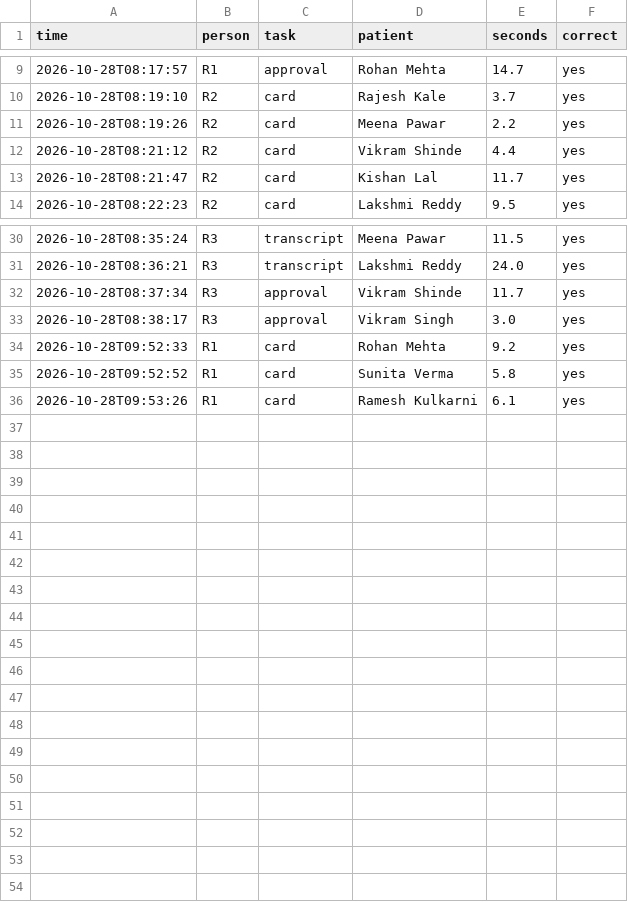
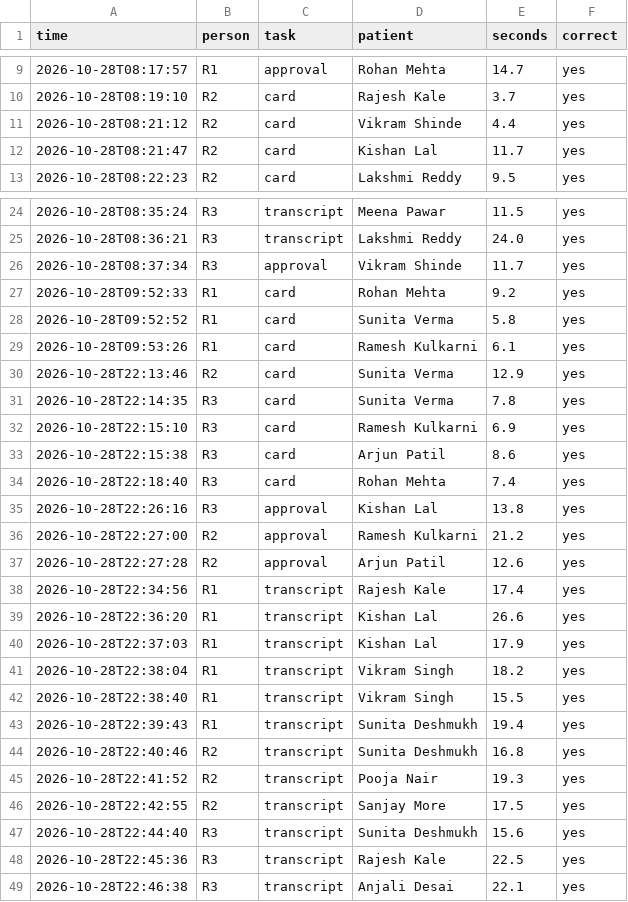
Before and after one commit to kanchankharat09/DocAssistant, a CSV file: results/timing.csv, drawn as a sheet; only a part is shown, gaps mark what is left out; removed rows and columns are numbered as before the commit, all else as after; the diff covers the shown part only; the diff names each change by its address in the sheet, - before the commit and + after, or states it on an @@ line.

Commit message:
S10: timing results so far

```diff
--- a/results/timing.csv
+++ b/results/timing.csv
-row 11: 2026-10-28T08:19:26 | R2 | card | Meena Pawar | 2.2 | yes
-row 33: 2026-10-28T08:38:17 | R3 | approval | Vikram Singh | 3.0 | yes
+row 30: 2026-10-28T22:13:46 | R2 | card | Sunita Verma | 12.9 | yes
+row 31: 2026-10-28T22:14:35 | R3 | card | Sunita Verma | 7.8 | yes
+row 32: 2026-10-28T22:15:10 | R3 | card | Ramesh Kulkarni | 6.9 | yes
+row 33: 2026-10-28T22:15:38 | R3 | card | Arjun Patil | 8.6 | yes
+row 34: 2026-10-28T22:18:40 | R3 | card | Rohan Mehta | 7.4 | yes
+row 35: 2026-10-28T22:26:16 | R3 | approval | Kishan Lal | 13.8 | yes
+row 36: 2026-10-28T22:27:00 | R2 | approval | Ramesh Kulkarni | 21.2 | yes
+row 37: 2026-10-28T22:27:28 | R2 | approval | Arjun Patil | 12.6 | yes
+row 38: 2026-10-28T22:34:56 | R1 | transcript | Rajesh Kale | 17.4 | yes
+row 39: 2026-10-28T22:36:20 | R1 | transcript | Kishan Lal | 26.6 | yes
+row 40: 2026-10-28T22:37:03 | R1 | transcript | Kishan Lal | 17.9 | yes
+row 41: 2026-10-28T22:38:04 | R1 | transcript | Vikram Singh | 18.2 | yes
+row 42: 2026-10-28T22:38:40 | R1 | transcript | Vikram Singh | 15.5 | yes
+row 43: 2026-10-28T22:39:43 | R1 | transcript | Sunita Deshmukh | 19.4 | yes
+row 44: 2026-10-28T22:40:46 | R2 | transcript | Sunita Deshmukh | 16.8 | yes
+row 45: 2026-10-28T22:41:52 | R2 | transcript | Pooja Nair | 19.3 | yes
+row 46: 2026-10-28T22:42:55 | R2 | transcript | Sanjay More | 17.5 | yes
+row 47: 2026-10-28T22:44:40 | R3 | transcript | Sunita Deshmukh | 15.6 | yes
+row 48: 2026-10-28T22:45:36 | R3 | transcript | Rajesh Kale | 22.5 | yes
+row 49: 2026-10-28T22:46:38 | R3 | transcript | Anjali Desai | 22.1 | yes
```
Also changed, not shown: 5 removed rows elsewhere in this file.
